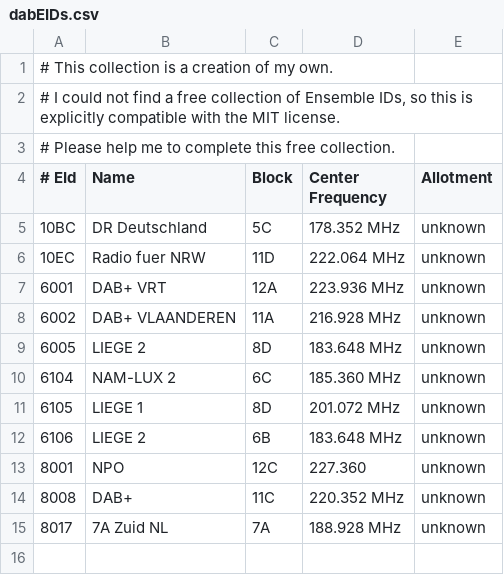
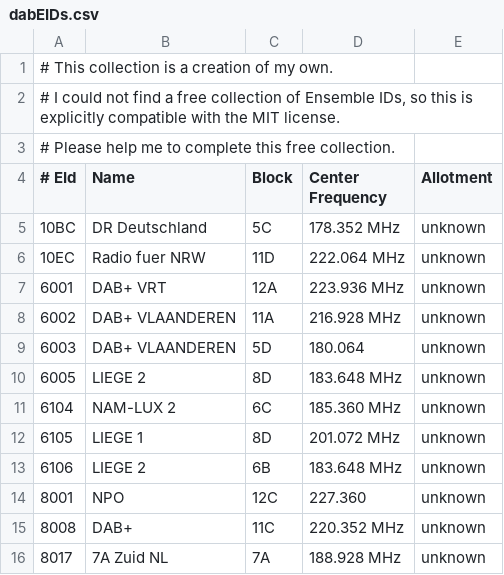
Before and after one commit to LiberationFrequency/fsradio, a CSV file: data/dabEIDs.csv, drawn as a sheet; the diff names each change by its address in the sheet, - before the commit and + after, or states it on an @@ line.

```diff
--- a/data/dabEIDs.csv
+++ b/data/dabEIDs.csv
+row 9: 6003 | DAB+ VLAANDEREN | 5D | 180.064 | unknown
```
Also changed, not shown: data/dabCIdECCs.csv, data/dabSIDs.csv, 2 other files.
